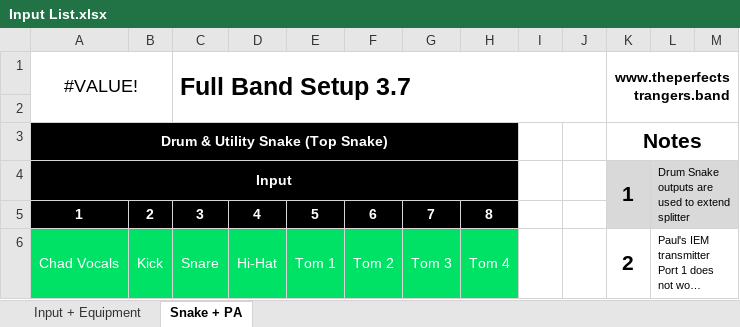
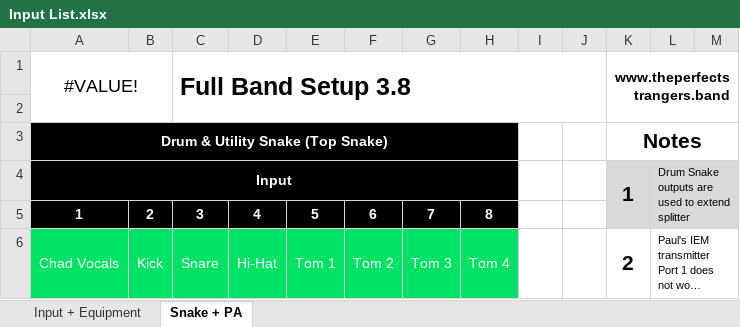
Before and after one commit to ThePerfectStrangers/TechnicalDocumentation, an Excel workbook: Input List/Full Band/Input List.xlsx, sheet Snake + PA, drawn as a sheet; only a part is shown; long unchanged cells end in …; values as stored, in another font and other column widths than the file's, no borders; table styles not drawn; the diff names each change by its address in the sheet, - before the commit and + after, or states it on an @@ line.

Commit message:
Fixed text clipping

```diff
--- a/Input List/Full Band/Input List.xlsx (sheet Snake + PA)
+++ b/Input List/Full Band/Input List.xlsx (sheet Snake + PA)
-C1: Full Band Setup 3.7
+C1: Full Band Setup 3.8
```
Also changed, not shown: sheet Input + Equipment.
